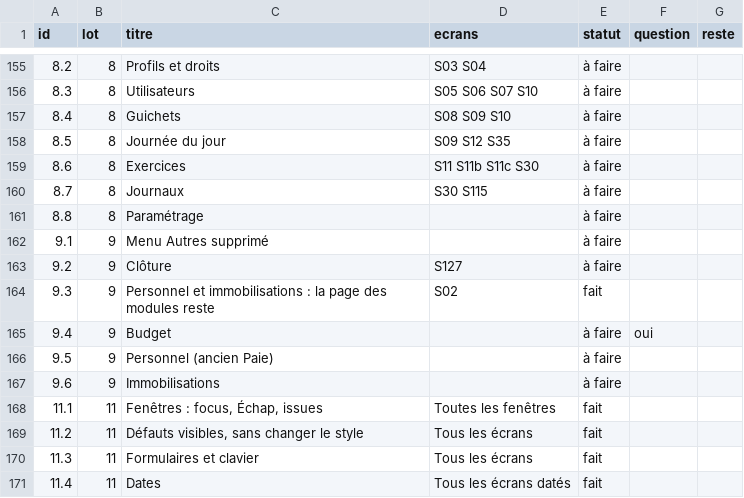
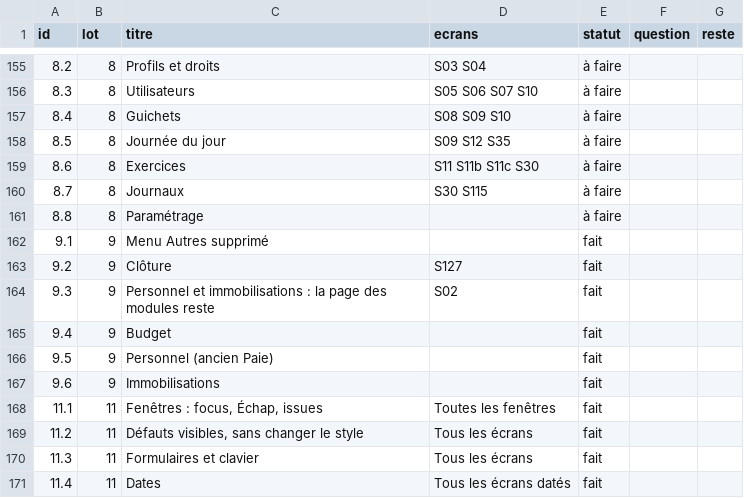
Before and after one commit to manatandu/Microfina-, a CSV file: replica/allegement.csv, drawn as a sheet; only a part is shown, gaps mark what is left out.

```diff
--- a/replica/allegement.csv
+++ b/replica/allegement.csv
@@ -161,8 +161,8 @@ id,lot,titre,ecrans,statut,question,reste
 8.8,8,Paramétrage,,à faire,,
-9.1,9,Menu Autres supprimé,,à faire,,
-9.2,9,Clôture,S127,à faire,,
+9.1,9,Menu Autres supprimé,,fait,,
+9.2,9,Clôture,S127,fait,,
 9.3,9,Personnel et immobilisations : la page des modules reste,S02,fait,,
-9.4,9,Budget,,à faire,oui,
-9.5,9,Personnel (ancien Paie),,à faire,,
-9.6,9,Immobilisations,,à faire,,
+9.4,9,Budget,,fait,,
+9.5,9,Personnel (ancien Paie),,fait,,
+9.6,9,Immobilisations,,fait,,
 11.1,11,"Fenêtres : focus, Échap, issues",Toutes les fenêtres,fait,,
```
Also changed, not shown: replica/decisions.csv, 24 other files.
